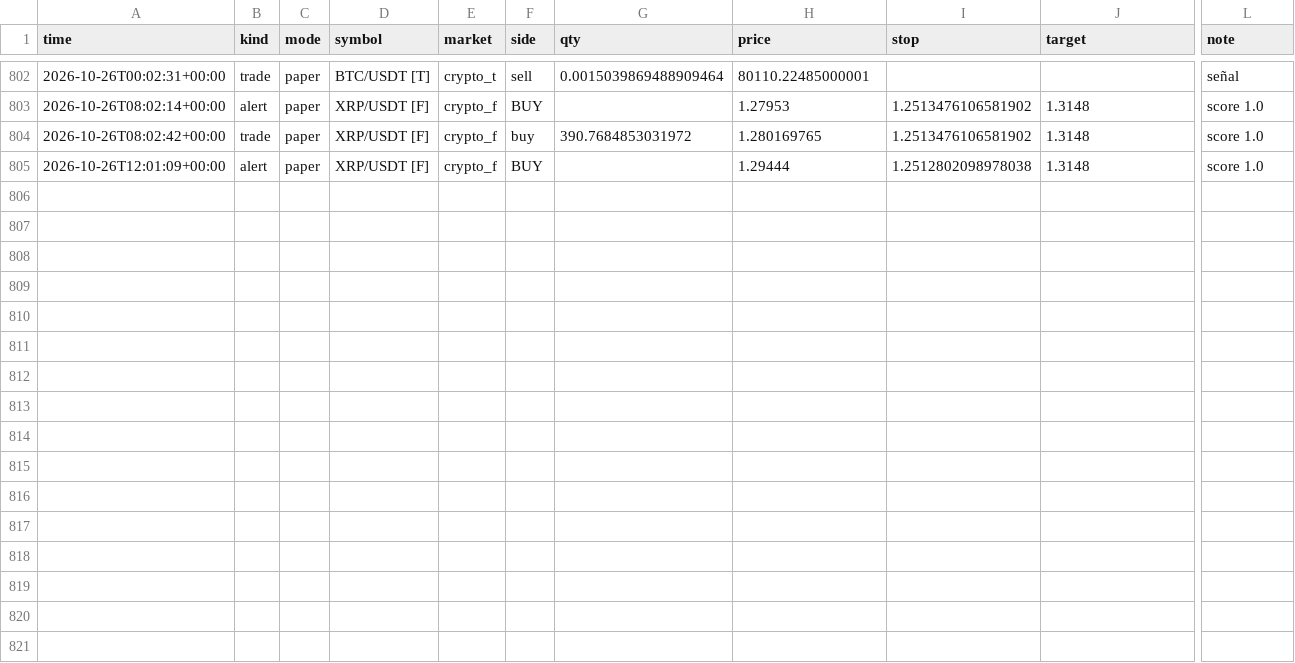
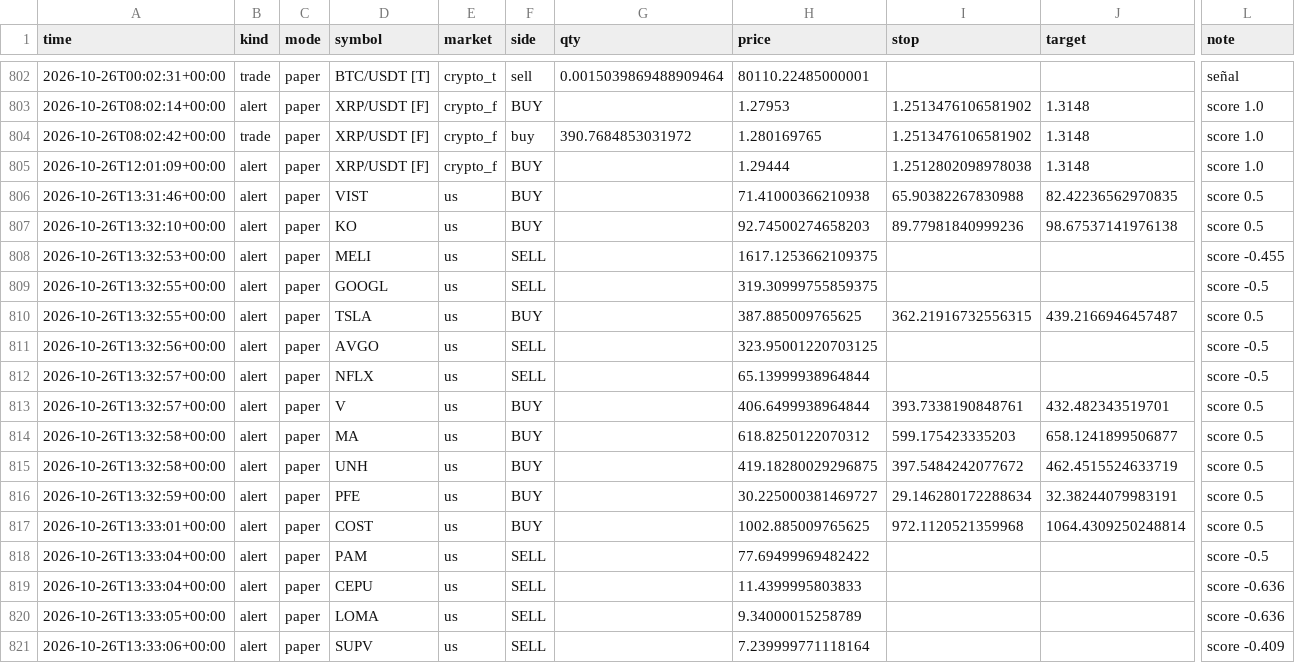
Before and after one commit to ivanbarone0114-wq/Trading-Bot, a CSV file: state/journal.csv, drawn as a sheet; only a part is shown, gaps mark what is left out; rows hold the shown columns only; the diff names each change by its address in the sheet, - before the commit and + after, or states it on an @@ line.

```diff
--- a/state/journal.csv
+++ b/state/journal.csv
+row 806: 2026-10-26T13:31:46+00:00 | alert | paper | VIST | us | BUY |  | 71.41000366210938 | 65.90382267830988 | 82.42236562970835 | score 0.5
+row 807: 2026-10-26T13:32:10+00:00 | alert | paper | KO | us | BUY |  | 92.74500274658203 | 89.77981840999236 | 98.67537141976138 | score 0.5
+row 808: 2026-10-26T13:32:53+00:00 | alert | paper | MELI | us | SELL |  | 1617.1253662109375 |  |  | score -0.455
+row 809: 2026-10-26T13:32:55+00:00 | alert | paper | GOOGL | us | SELL |  | 319.30999755859375 |  |  | score -0.5
+row 810: 2026-10-26T13:32:55+00:00 | alert | paper | TSLA | us | BUY |  | 387.885009765625 | 362.21916732556315 | 439.2166946457487 | score 0.5
+row 811: 2026-10-26T13:32:56+00:00 | alert | paper | AVGO | us | SELL |  | 323.95001220703125 |  |  | score -0.5
+row 812: 2026-10-26T13:32:57+00:00 | alert | paper | NFLX | us | SELL |  | 65.13999938964844 |  |  | score -0.5
+row 813: 2026-10-26T13:32:57+00:00 | alert | paper | V | us | BUY |  | 406.6499938964844 | 393.7338190848761 | 432.482343519701 | score 0.5
+row 814: 2026-10-26T13:32:58+00:00 | alert | paper | MA | us | BUY |  | 618.8250122070312 | 599.175423335203 | 658.1241899506877 | score 0.5
+row 815: 2026-10-26T13:32:58+00:00 | alert | paper | UNH | us | BUY |  | 419.18280029296875 | 397.5484242077672 | 462.4515524633719 | score 0.5
+row 816: 2026-10-26T13:32:59+00:00 | alert | paper | PFE | us | BUY |  | 30.225000381469727 | 29.146280172288634 | 32.38244079983191 | score 0.5
+row 817: 2026-10-26T13:33:01+00:00 | alert | paper | COST | us | BUY |  | 1002.885009765625 | 972.1120521359968 | 1064.4309250248814 | score 0.5
+row 818: 2026-10-26T13:33:04+00:00 | alert | paper | PAM | us | SELL |  | 77.69499969482422 |  |  | score -0.5
+row 819: 2026-10-26T13:33:04+00:00 | alert | paper | CEPU | us | SELL |  | 11.4399995803833 |  |  | score -0.636
+row 820: 2026-10-26T13:33:05+00:00 | alert | paper | LOMA | us | SELL |  | 9.34000015258789 |  |  | score -0.636
+row 821: 2026-10-26T13:33:06+00:00 | alert | paper | SUPV | us | SELL |  | 7.239999771118164 |  |  | score -0.409
```
Also changed, not shown: state/equity_intraday.csv, 5 other files.
